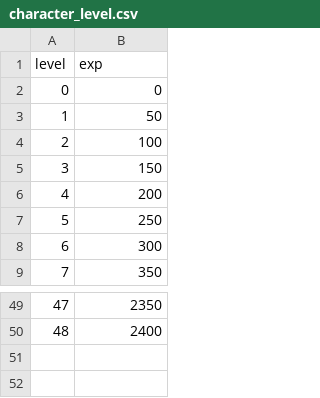
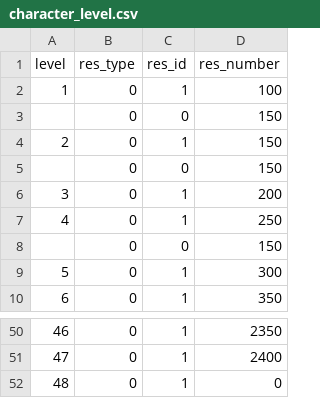
Before and after one commit to bac0264/Z-UIBase, a CSV file: UIBase/Assets/Csv/Collection/character/character_level.csv, drawn as a sheet; only a part is shown, gaps mark what is left out; removed rows and columns are numbered as before the commit, all else as after; the diff names each change by its address in the sheet, - before the commit and + after, or states it on an @@ line.

```diff
--- a/UIBase/Assets/Csv/Collection/character/character_level.csv
+++ b/UIBase/Assets/Csv/Collection/character/character_level.csv
+column B (res_type), row 2: 0; rows 5-7: all 0; rows 9-10: 0 | 0; rows 50-51: 0 | 0
+column C (res_id), row 2: 1; rows 5-7: 0 | 1 | 1; rows 9-10: 1 | 1; rows 50-51: 1 | 1
-D1: exp
+D1: res_number
-row 3: 1 | 50
@@ column A (level) renumbered between rows 2 and 51 @@
+row 3:  | 0 | 0 | 150
+row 4: 2 | 0 | 1 | 150
+row 8:  | 0 | 0 | 150
@@ row 2 moved to row 52: 48 @@
```
Also changed, not shown: 49 other files.
